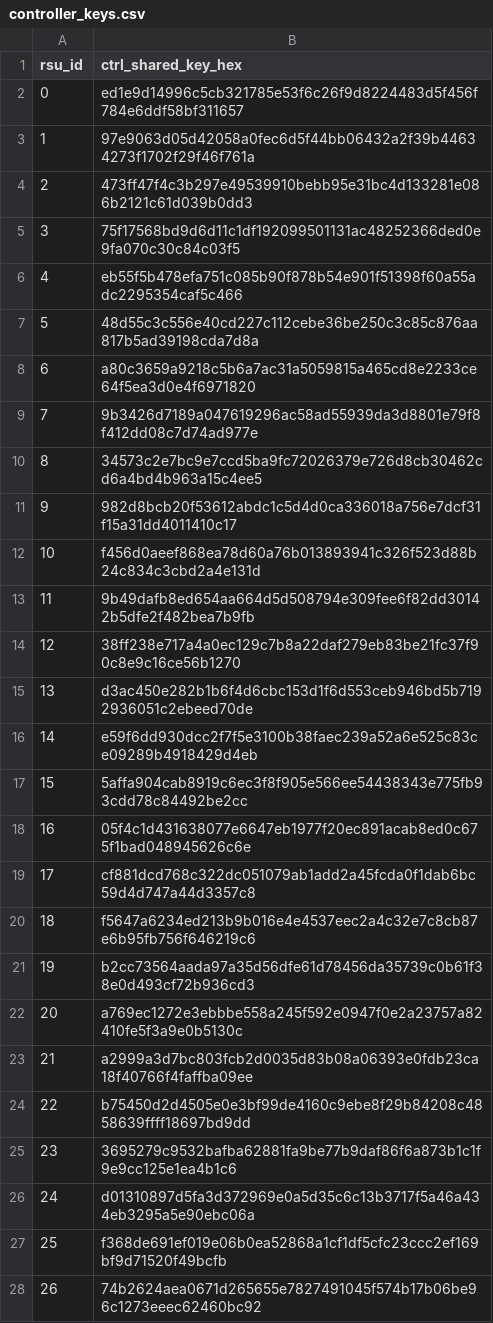
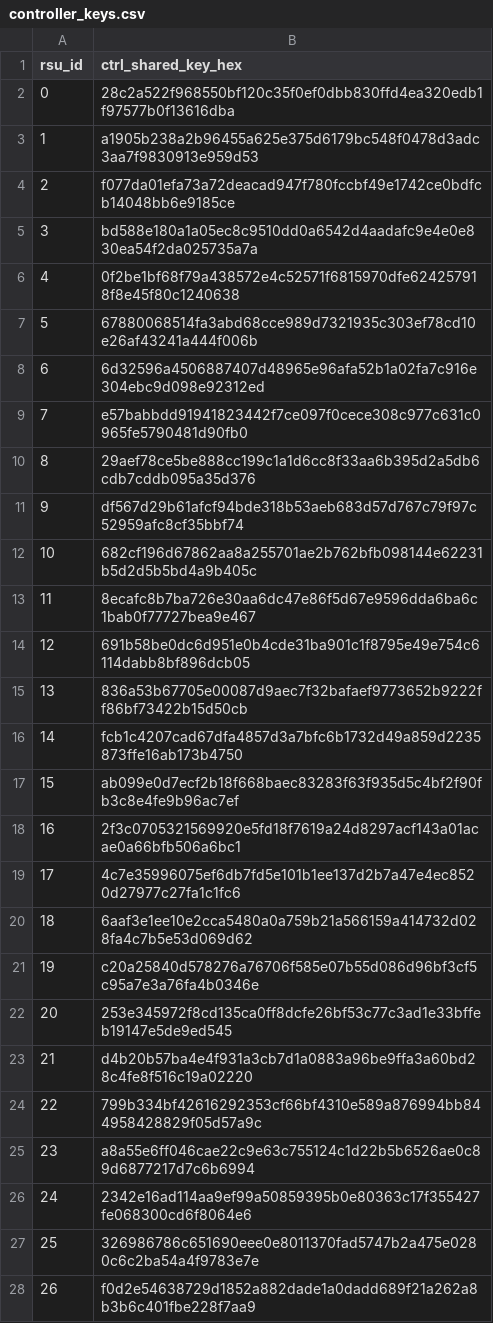
Before and after one commit to NinaMadu/ns3-sdven-sybil-detector, a CSV file: sybil-attack/inputs/controller_keys.csv, drawn as a sheet; only a part is shown; the diff covers the shown part only.

```diff
--- a/sybil-attack/inputs/controller_keys.csv
+++ b/sybil-attack/inputs/controller_keys.csv
@@ -1,28 +1,28 @@
 rsu_id,ctrl_shared_key_hex
-0,ed1e9d14996c5cb321785e53f6c26f9d8224483d5f456f784e6ddf58bf311657
-1,97e9063d05d42058a0fec6d5f44bb06432a2f39b44634273f1702f29f46f761a
-2,473ff47f4c3b297e49539910bebb95e31bc4d133281e086b2121c61d039b0dd3
-3,75f17568bd9d6d11c1df192099501131ac48252366ded0e9fa070c30c84c03f5
-4,eb55f5b478efa751c085b90f878b54e901f51398f60a55adc2295354caf5c466
-5,48d55c3c556e40cd227c112cebe36be250c3c85c876aa817b5ad39198cda7d8a
-6,a80c3659a9218c5b6a7ac31a5059815a465cd8e2233ce64f5ea3d0e4f6971820
-7,9b3426d7189a047619296ac58ad55939da3d8801e79f8f412dd08c7d74ad977e
-8,34573c2e7bc9e7ccd5ba9fc72026379e726d8cb30462cd6a4bd4b963a15c4ee5
-9,982d8bcb20f53612abdc1c5d4d0ca336018a756e7dcf31f15a31dd4011410c17
-10,f456d0aeef868ea78d60a76b013893941c326f523d88b24c834c3cbd2a4e131d
-11,9b49dafb8ed654aa664d5d508794e309fee6f82dd30142b5dfe2f482bea7b9fb
-12,38ff238e717a4a0ec129c7b8a22daf279eb83be21fc37f90c8e9c16ce56b1270
-13,d3ac450e282b1b6f4d6cbc153d1f6d553ceb946bd5b7192936051c2ebeed70de
-14,e59f6dd930dcc2f7f5e3100b38faec239a52a6e525c83ce09289b4918429d4eb
-15,5affa904cab8919c6ec3f8f905e566ee54438343e775fb93cdd78c84492be2cc
-16,05f4c1d431638077e6647eb1977f20ec891acab8ed0c675f1bad048945626c6e
-17,cf881dcd768c322dc051079ab1add2a45fcda0f1dab6bc59d4d747a44d3357c8
-18,f5647a6234ed213b9b016e4e4537eec2a4c32e7c8cb87e6b95fb756f646219c6
-19,b2cc73564aada97a35d56dfe61d78456da35739c0b61f38e0d493cf72b936cd3
-20,a769ec1272e3ebbbe558a245f592e0947f0e2a23757a82410fe5f3a9e0b5130c
-21,a2999a3d7bc803fcb2d0035d83b08a06393e0fdb23ca18f40766f4faffba09ee
-22,b75450d2d4505e0e3bf99de4160c9ebe8f29b84208c4858639ffff18697bd9dd
-23,3695279c9532bafba62881fa9be77b9daf86f6a873b1c1f9e9cc125e1ea4b1c6
-24,d01310897d5fa3d372969e0a5d35c6c13b3717f5a46a434eb3295a5e90ebc06a
-25,f368de691ef019e06b0ea52868a1cf1df5cfc23ccc2ef169bf9d71520f49bcfb
-26,74b2624aea0671d265655e7827491045f574b17b06be96c1273eeec62460bc92
+0,28c2a522f968550bf120c35f0ef0dbb830ffd4ea320edb1f97577b0f13616dba
+1,a1905b238a2b96455a625e375d6179bc548f0478d3adc3aa7f9830913e959d53
+2,f077da01efa73a72deacad947f780fccbf49e1742ce0bdfcb14048bb6e9185ce
+3,bd588e180a1a05ec8c9510dd0a6542d4aadafc9e4e0e830ea54f2da025735a7a
+4,0f2be1bf68f79a438572e4c52571f6815970dfe624257918f8e45f80c1240638
+5,67880068514fa3abd68cce989d7321935c303ef78cd10e26af43241a444f006b
+6,6d32596a4506887407d48965e96afa52b1a02fa7c916e304ebc9d098e92312ed
+7,e57babbdd91941823442f7ce097f0cece308c977c631c0965fe5790481d90fb0
+8,29aef78ce5be888cc199c1a1d6cc8f33aa6b395d2a5db6cdb7cddb095a35d376
+9,df567d29b61afcf94bde318b53aeb683d57d767c79f97c52959afc8cf35bbf74
+10,682cf196d67862aa8a255701ae2b762bfb098144e62231b5d2d5b5bd4a9b405c
+11,8ecafc8b7ba726e30aa6dc47e86f5d67e9596dda6ba6c1bab0f77727bea9e467
+12,691b58be0dc6d951e0b4cde31ba901c1f8795e49e754c6114dabb8bf896dcb05
+13,836a53b67705e00087d9aec7f32bafaef9773652b9222ff86bf73422b15d50cb
+14,fcb1c4207cad67dfa4857d3a7bfc6b1732d49a859d2235873ffe16ab173b4750
+15,ab099e0d7ecf2b18f668baec83283f63f935d5c4bf2f90fb3c8e4fe9b96ac7ef
+16,2f3c0705321569920e5fd18f7619a24d8297acf143a01acae0a66bfb506a6bc1
+17,4c7e35996075ef6db7fd5e101b1ee137d2b7a47e4ec8520d27977c27fa1c1fc6
+18,6aaf3e1ee10e2cca5480a0a759b21a566159a414732d028fa4c7b5e53d069d62
+19,c20a25840d578276a76706f585e07b55d086d96bf3cf5c95a7e3a76fa4b0346e
+20,253e345972f8cd135ca0ff8dcfe26bf53c77c3ad1e33bffeb19147e5de9ed545
+21,d4b20b57ba4e4f931a3cb7d1a0883a96be9ffa3a60bd28c4fe8f516c19a02220
+22,799b334bf42616292353cf66bf4310e589a876994bb844958428829f05d57a9c
+23,a8a55e6ff046cae22c9e63c755124c1d22b5b6526ae0c89d6877217d7c6b6994
+24,2342e16ad114aa9ef99a50859395b0e80363c17f355427fe068300cd6f8064e6
+25,326986786c651690eee0e8011370fad5747b2a475e0280c6c2ba54a4f9783e7e
+26,f0d2e54638729d1852a882dade1a0dadd689f21a262a8b3b6c401fbe228f7aa9
```
Also changed, not shown: 74 added rows and 21 edited cells elsewhere in this file, sybil-attack/inputs/ca_keys.csv, sybil-attack/inputs/mobility/kuala-lumpur-bb/klbb_rsus_200m.csv, 55 other files.
